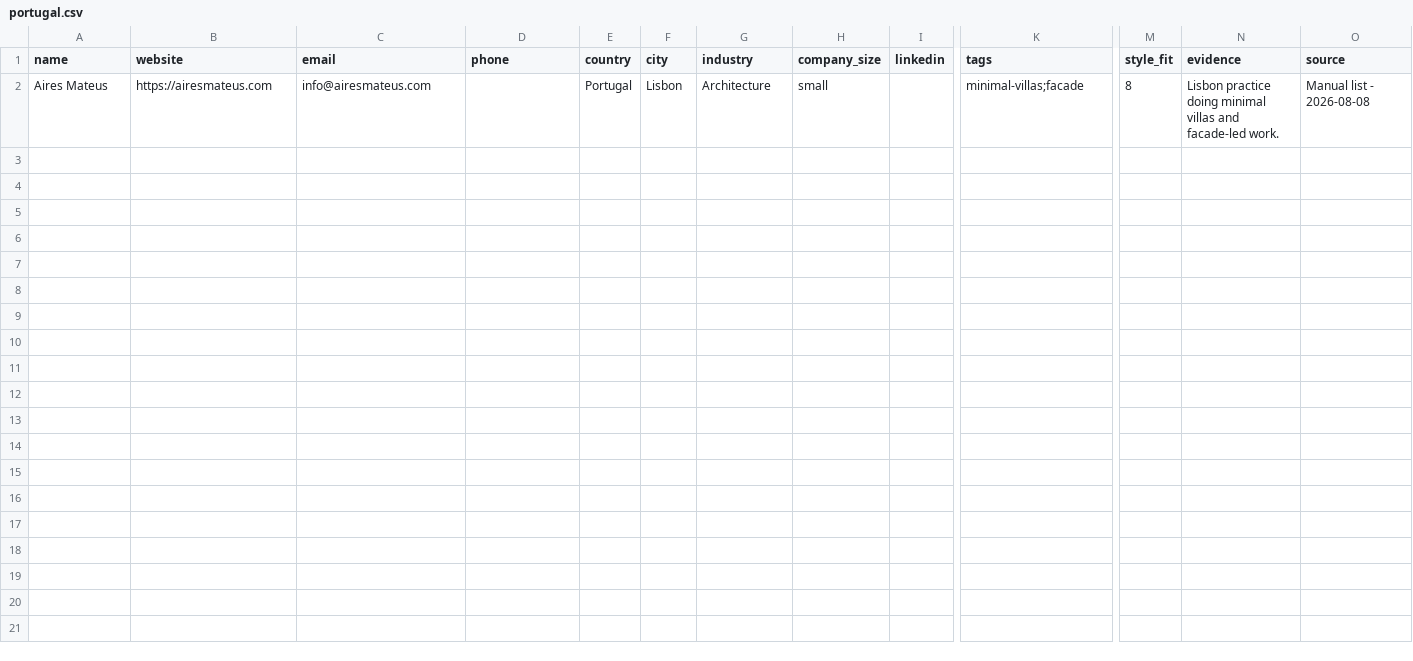
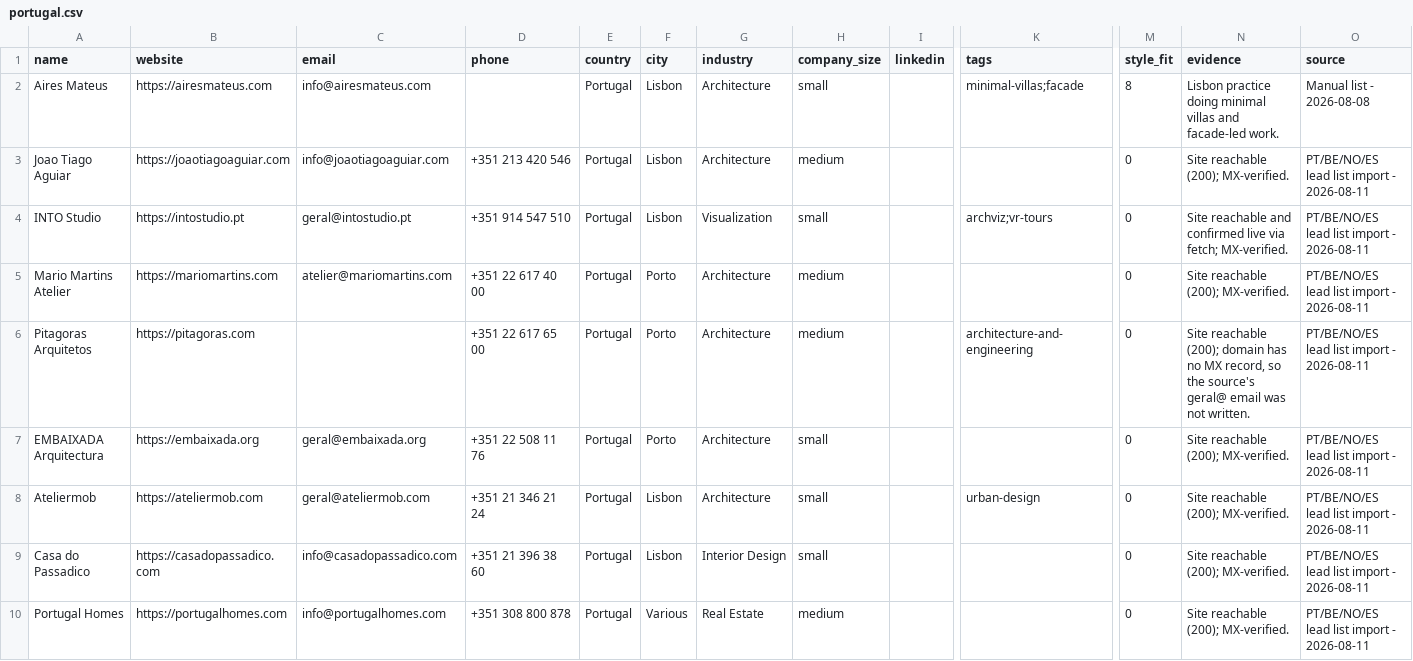
Before and after one commit to miladrostami9999-source/Archon, a CSV file: leads/portugal.csv, drawn as a sheet; only a part is shown, gaps mark what is left out; rows hold the shown columns only; the diff covers the shown part only; the diff names each change by its address in the sheet, - before the commit and + after, or states it on an @@ line.

Commit message:
feat(leads): Norway/Spain/Portugal/Belgium, +50 verified small/medium
Verified from Milad's multi-country xlsx, same rules as Japan/Korea:
small/medium only, contact-form-only firms kept if the site is
healthy. Corrected two false-negative domains (EMBT, Vía Célere -
live on www subdomain only) and dropped one dup (Vincent Van Duysen,
already in belgium.csv). 21 dead domains excluded.

```diff
--- a/leads/portugal.csv
+++ b/leads/portugal.csv
+row 3: Joao Tiago Aguiar | https://joaotiagoaguiar.com | info@joaotiagoaguiar.com | +351 213 420 546 | Portugal | Lisbon | Architecture | medium |  |  | 0 | Site reachable (200); MX-verified. | PT/BE/NO/ES lead list import - 2026-08-11
+row 4: INTO Studio | https://intostudio.pt | geral@intostudio.pt | +351 914 547 510 | Portugal | Lisbon | Visualization | small |  | archviz;vr-tours | 0 | Site reachable and confirmed live via fetch; MX-verified. | PT/BE/NO/ES lead list import - 2026-08-11
+row 5: Mario Martins Atelier | https://mariomartins.com | atelier@mariomartins.com | +351 22 617 40 00 | Portugal | Porto | Architecture | medium |  |  | 0 | Site reachable (200); MX-verified. | PT/BE/NO/ES lead list import - 2026-08-11
+row 6: Pitagoras Arquitetos | https://pitagoras.com |  | +351 22 617 65 00 | Portugal | Porto | Architecture | medium |  | architecture-and-engineering | 0 | Site reachable (200); domain has no MX record, so the source's geral@ email was not written. | PT/BE/NO/ES lead list import - 2026-08-11
+row 7: EMBAIXADA Arquitectura | https://embaixada.org | geral@embaixada.org | +351 22 508 11 76 | Portugal | Porto | Architecture | small |  |  | 0 | Site reachable (200); MX-verified. | PT/BE/NO/ES lead list import - 2026-08-11
+row 8: Ateliermob | https://ateliermob.com | geral@ateliermob.com | +351 21 346 21 24 | Portugal | Lisbon | Architecture | small |  | urban-design | 0 | Site reachable (200); MX-verified. | PT/BE/NO/ES lead list import - 2026-08-11
+row 9: Casa do Passadico | https://casadopassadico.com | info@casadopassadico.com | +351 21 396 38 60 | Portugal | Lisbon | Interior Design | small |  |  | 0 | Site reachable (200); MX-verified. | PT/BE/NO/ES lead list import - 2026-08-11
+row 10: Portugal Homes | https://portugalhomes.com | info@portugalhomes.com | +351 308 800 878 | Portugal | Various | Real Estate | medium |  |  | 0 | Site reachable (200); MX-verified. | PT/BE/NO/ES lead list import - 2026-08-11
```
Also changed, not shown: 8 added rows elsewhere in this file, leads/belgium.csv, leads/norway.csv, 2 other files.
